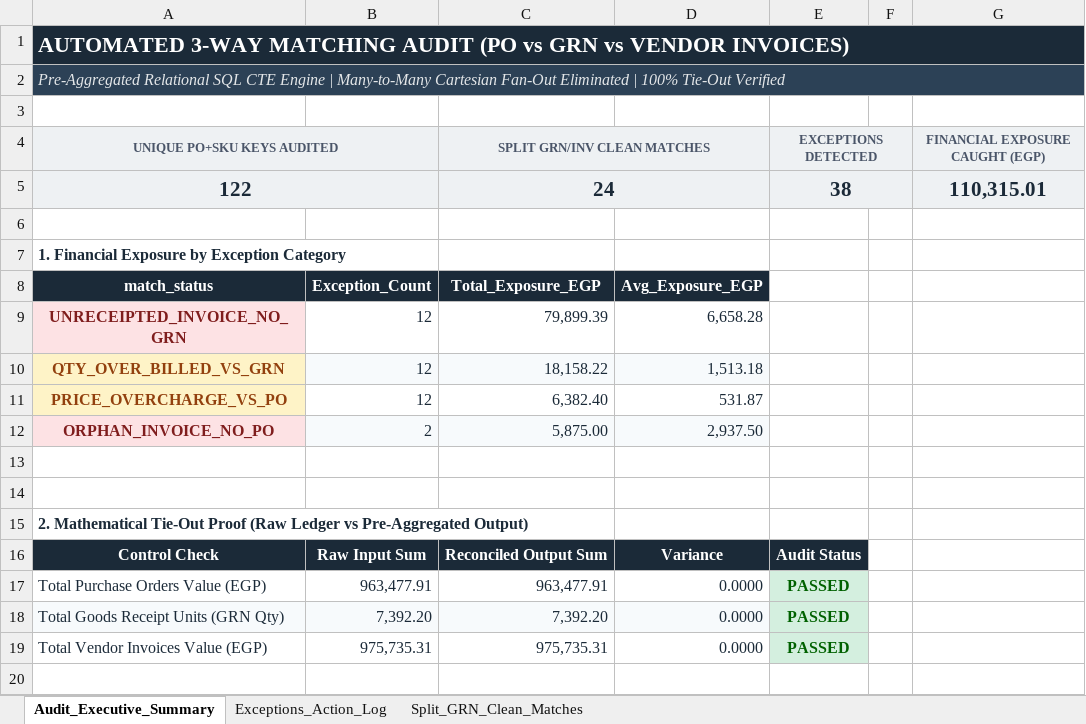
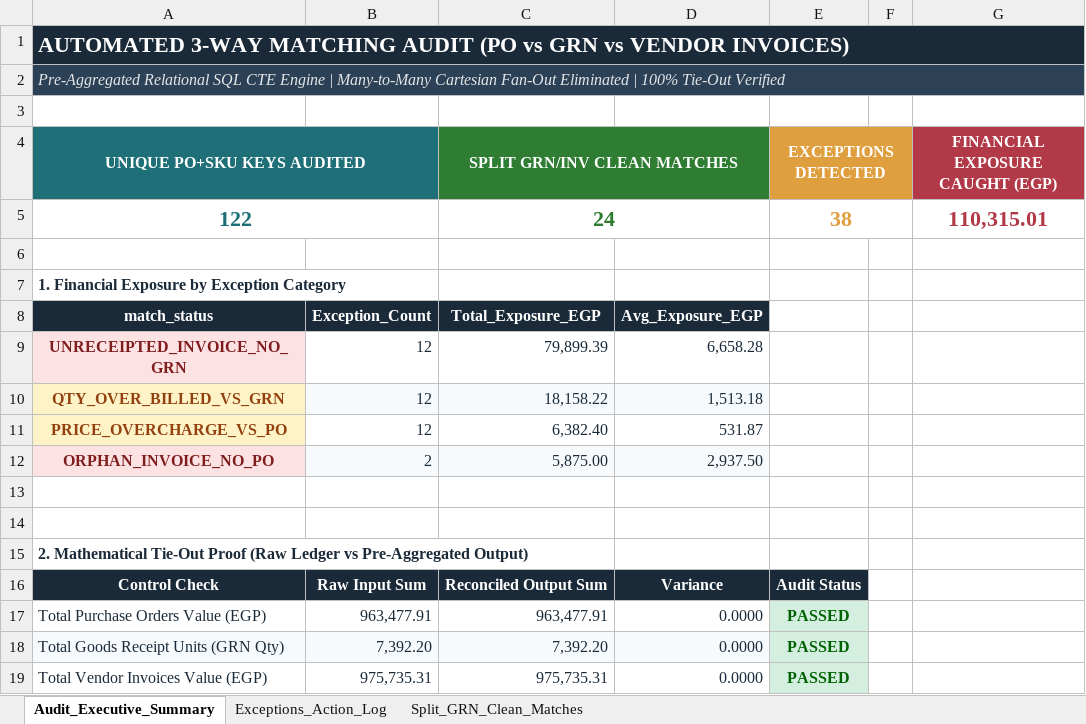
Before and after one commit to Yahia-Hosny/yahia-hosny.github.io, an Excel workbook: downloads/Portfolio_2_Three_Way_Match_PO_GRN_Invoice_Audit.xlsx, sheet Audit_Executive_Summary, drawn as a sheet; values as stored, in another font and other column widths than the file's, no borders; charts and pictures not drawn; the diff names each change by its address in the sheet, - before the commit and + after, or states it on an @@ line.

```diff
--- a/downloads/Portfolio_2_Three_Way_Match_PO_GRN_Invoice_Audit.xlsx (sheet Audit_Executive_Summary)
+++ b/downloads/Portfolio_2_Three_Way_Match_PO_GRN_Invoice_Audit.xlsx (sheet Audit_Executive_Summary)
@@ A4:A5 text size: larger @@
-A4 text colour: #4A5568
+A4 text colour: #FFFFFF
-A4:B4 fill: #EEF1F3
+A4:B4 fill: #1F6F78
@@ C4:C5 text size: larger @@
-C4 text colour: #4A5568
+C4 text colour: #FFFFFF
-C4:D4 fill: #EEF1F3
+C4:D4 fill: #2F7D32
@@ E4:E5 text size: larger @@
-E4 text colour: #4A5568
+E4 text colour: #FFFFFF
-E4:F4 fill: #EEF1F3
+E4:F4 fill: #E09F3E
@@ G4:G5 text size: larger @@
@@ G4 fill: #EEF1F3 → #B23A48, text colour: #4A5568 → #FFFFFF @@
-A5:G5 fill: #EEF1F3
+A5:G5 fill: none
-A5 text colour: #1B2A38
+A5 text colour: #1F6F78
-C5 text colour: #1B2A38
+C5 text colour: #2F7D32
-E5 text colour: #1B2A38
+E5 text colour: #E09F3E
-G5 text colour: #1B2A38
+G5 text colour: #B23A48
```
Also changed, not shown: charts or pictures, downloads/Portfolio_1_Retail_Branch_Delivery_PnL_Dashboard.xlsx, downloads/Portfolio_3_D365_GL_TrialBalance_&_Consignment_Settlement.xlsx, 3 other files.
